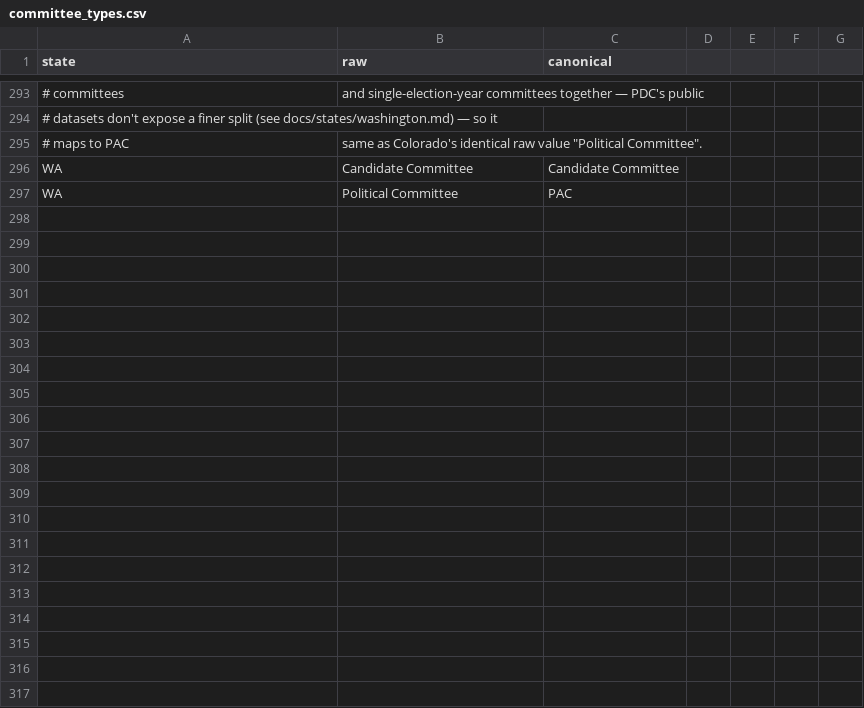
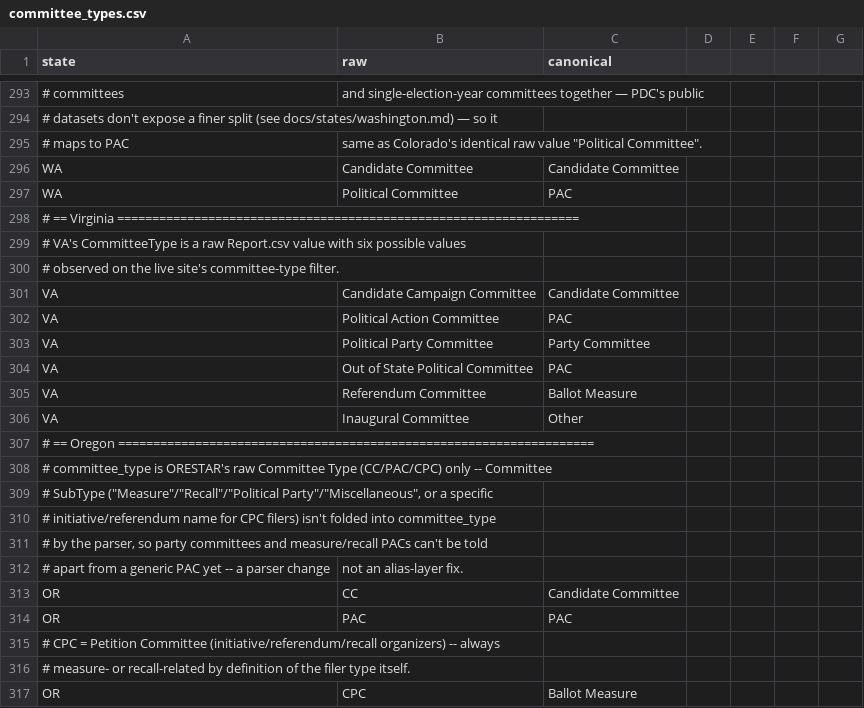
Before and after one commit to hderyke/state-level-campaign-finance, a CSV file: src/aliases/committee_types.csv, drawn as a sheet; only a part is shown, gaps mark what is left out; the diff names each change by its address in the sheet, - before the commit and + after, or states it on an @@ line.

```diff
--- a/src/aliases/committee_types.csv
+++ b/src/aliases/committee_types.csv
+row 298: # == Virginia ==================================================================
+row 299: # VA's CommitteeType is a raw Report.csv value with six possible values
+row 300: # observed on the live site's committee-type filter.
+row 301: VA | Candidate Campaign Committee | Candidate Committee
+row 302: VA | Political Action Committee | PAC
+row 303: VA | Political Party Committee | Party Committee
+row 304: VA | Out of State Political Committee | PAC
+row 305: VA | Referendum Committee | Ballot Measure
+row 306: VA | Inaugural Committee | Other
+row 307: # == Oregon ====================================================================
+row 308: # committee_type is ORESTAR's raw Committee Type (CC/PAC/CPC) only -- Committee
+row 309: # SubType ("Measure"/"Recall"/"Political Party"/"Miscellaneous", or a specific
+row 310: # initiative/referendum name for CPC filers) isn't folded into committee_type
+row 311: # by the parser, so party committees and measure/recall PACs can't be told
+row 312: # apart from a generic PAC yet -- a parser change | not an alias-layer fix.
+row 313: OR | CC | Candidate Committee
+row 314: OR | PAC | PAC
+row 315: # CPC = Petition Committee (initiative/referendum/recall organizers) -- always
+row 316: # measure- or recall-related by definition of the filer type itself.
+row 317: OR | CPC | Ballot Measure
```
Also changed, not shown: src/aliases/contributor_types.csv, src/aliases/expenditure_categories.csv, 4 other files.
